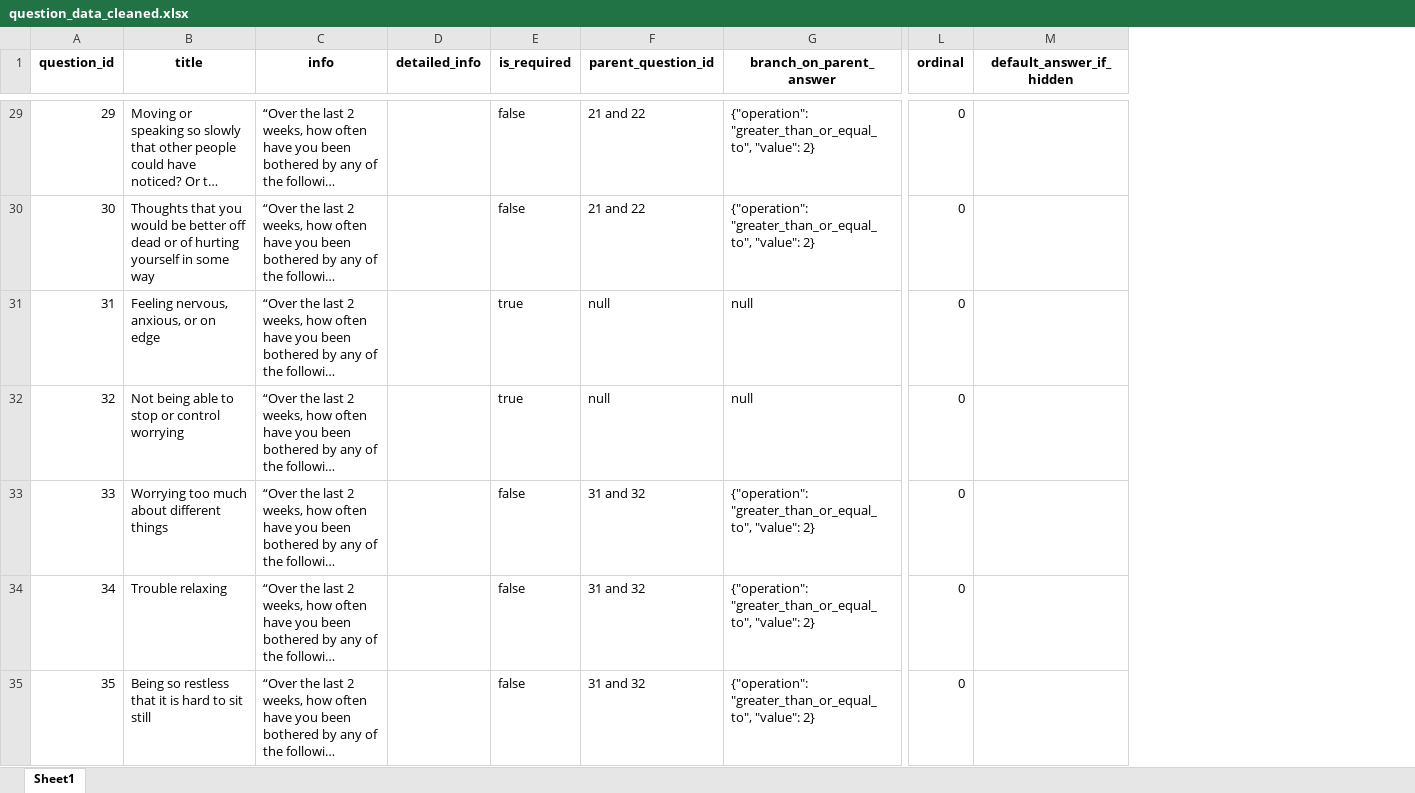
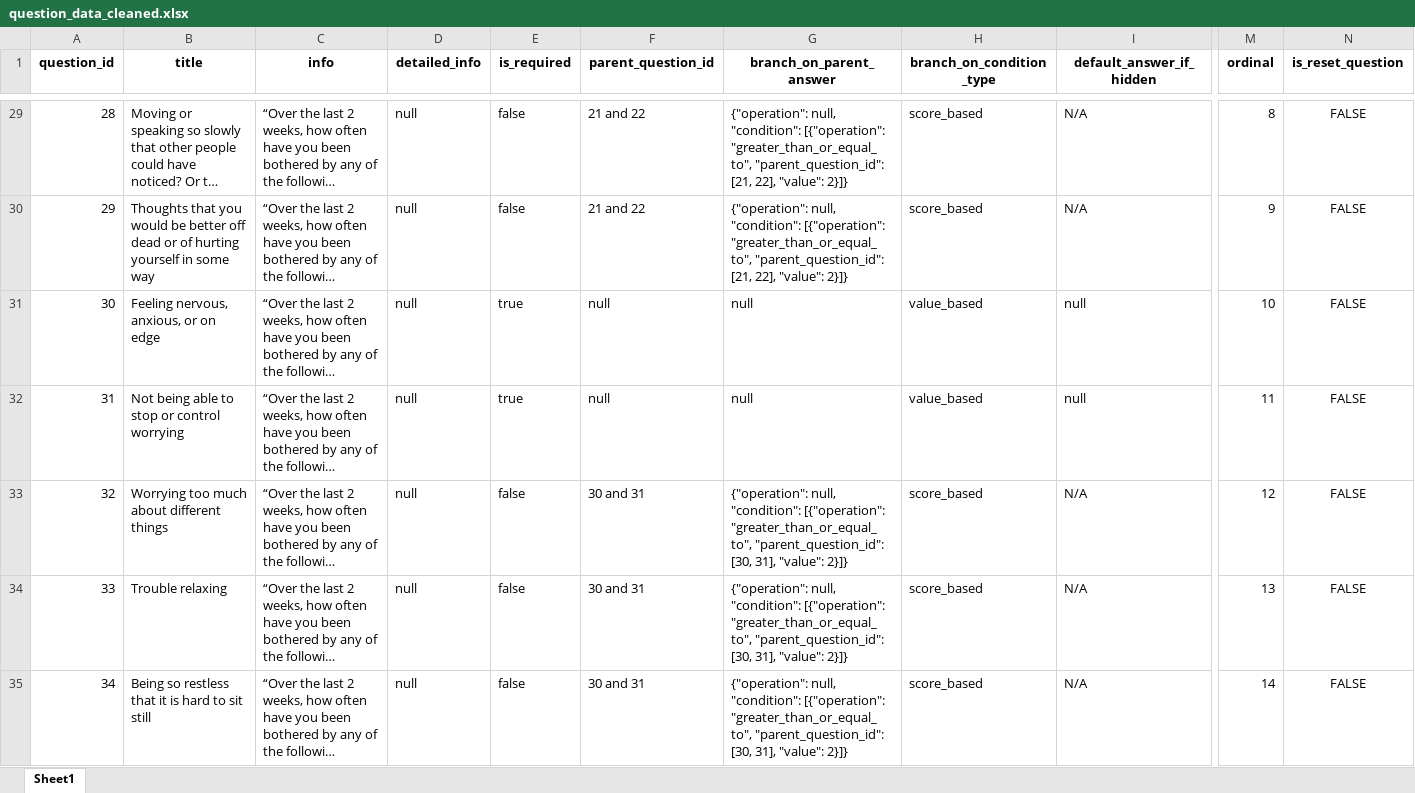
Before and after one commit to Suvetha1103/Questionnaire-Insertion, an Excel workbook: question_data_cleaned.xlsx, sheet Sheet1, drawn as a sheet; only a part is shown, gaps mark what is left out; long unchanged cells end in …; values as stored, in another font and other column widths than the file's, no borders; removed rows and columns are numbered as before the commit, all else as after; the diff covers the shown part only; the diff names each change by its address in the sheet, - before the commit and + after, or states it on an @@ line.

```diff
--- a/question_data_cleaned.xlsx (sheet Sheet1)
+++ b/question_data_cleaned.xlsx (sheet Sheet1)
+column H (branch_on_condition_type), rows 29-35: score_based | score_based | value_based | value_based | score_based | score_based | score_based
+column I (default_answer_if_hidden), rows 29-35: N/A | N/A | null | null | N/A | N/A | N/A
+column M (ordinal), rows 29-35: 8 | 9 | 10 | 11 | 12 | 13 | 14
+column N (is_reset_question), rows 29-35: all FALSE
-column L (ordinal), rows 29-35: all 0
-column M (default_answer_if_hidden), empty
@@ column A (question_id) renumbered between rows 26 and 166 @@
-D29:D35 (detailed_info): (empty)
+D29:D35 (detailed_info): null
-G29:G30 (branch_on_parent_answer): {"operation": "greater_than_or_equal_to", "value": 2}
+G29:G30 (branch_on_parent_answer): {"operation": null, "condition": [{"operation": "greater_than_or_equal_to", "parent_question_id": [21, 22], "value": 2}]}
-F33:F35 (parent_question_id): 31 and 32
+F33:F35 (parent_question_id): 30 and 31
-G33:G35 (branch_on_parent_answer): {"operation": "greater_than_or_equal_to", "value": 2}
+G33:G35 (branch_on_parent_answer): {"operation": null, "condition": [{"operation": "greater_than_or_equal_to", "parent_question_id": [30, 31], "value": 2}]}
```
Also changed, not shown: 13 added rows, 2 removed rows and 441 edited cells elsewhere in this sheet, question_data.xlsx, 3 other files.
